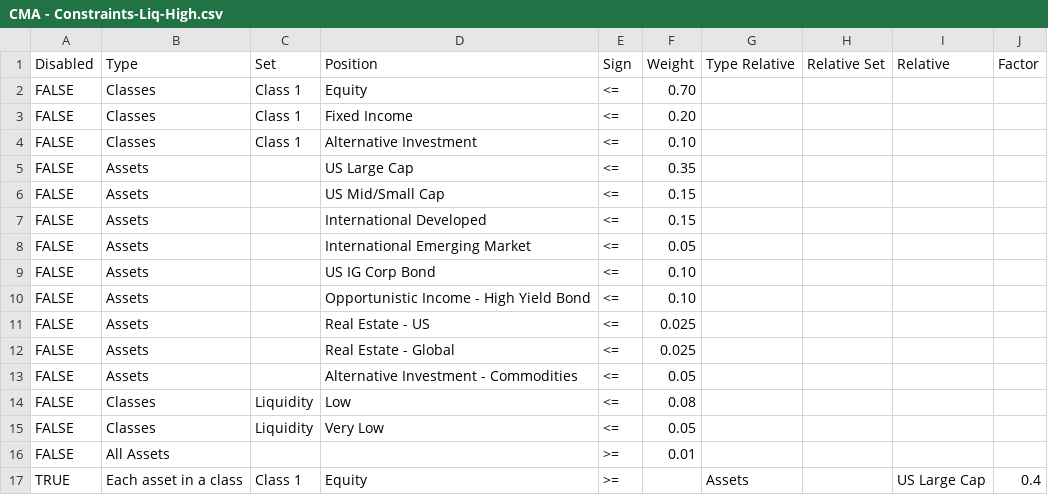
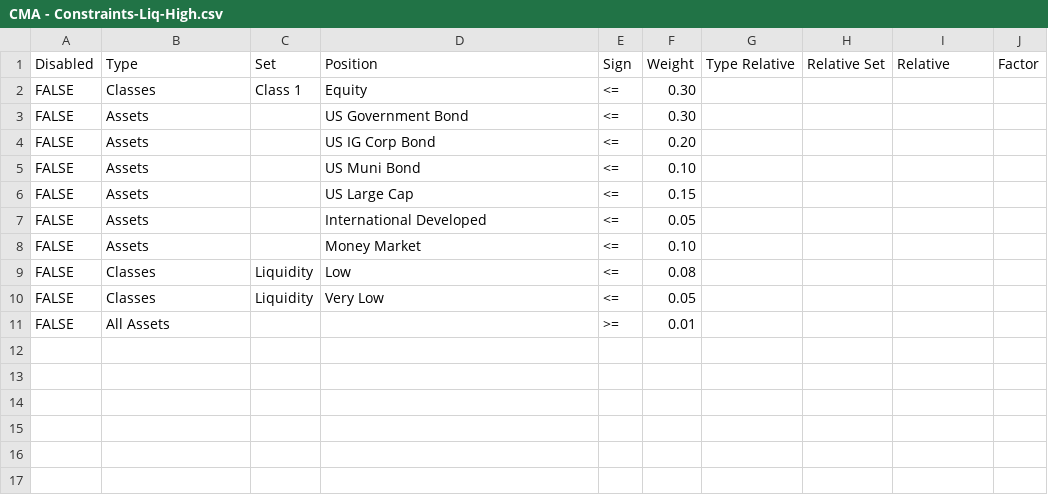
Before and after one commit to hightech3/langgraph-financial-advisor, a CSV file: CMA - Constraints-Liq-High.csv, drawn as a sheet.

```diff
--- a/CMA - Constraints-Liq-High.csv
+++ b/CMA - Constraints-Liq-High.csv
@@ -1,14 +1,9 @@
 Disabled,Type,Set,Position,Sign,Weight,Type Relative,Relative Set,Relative,Factor
-FALSE,Classes,Class 1,Equity,<=,0.70,,,,
-FALSE,Classes,Class 1,Fixed Income,<=,0.20,,,,
-FALSE,Classes,Class 1,Alternative Investment,<=,0.10,,,,
-FALSE,Assets,,US Large Cap,<=,0.35,,,,
-FALSE,Assets,,US Mid/Small Cap,<=,0.15,,,,
-FALSE,Assets,,International Developed,<=,0.15,,,,
-FALSE,Assets,,International Emerging Market,<=,0.05,,,,
-FALSE,Assets,,US IG Corp Bond,<=,0.10,,,,
-FALSE,Assets,,Opportunistic Income - High Yield Bond,<=,0.10,,,,
-FALSE,Assets,,Real Estate - US,<=,0.025,,,,
-FALSE,Assets,,Real Estate - Global,<=,0.025,,,,
-FALSE,Assets,,Alternative Investment - Commodities,<=,0.05,,,,
+FALSE,Classes,Class 1,Equity,<=,0.30,,,,
+FALSE,Assets,,US Government Bond,<=,0.30,,,,
+FALSE,Assets,,US IG Corp Bond,<=,0.20,,,,
+FALSE,Assets,,US Muni Bond,<=,0.10,,,,
+FALSE,Assets,,US Large Cap,<=,0.15,,,,
+FALSE,Assets,,International Developed,<=,0.05,,,,
+FALSE,Assets,,Money Market,<=,0.10,,,,
 FALSE,Classes,Liquidity,Low,<=,0.08,,,,
@@ -16,2 +11 @@ FALSE,Classes,Liquidity,Very Low,<=,0.05,,,,
 FALSE,All Assets,,,>=,0.01,,,,
-TRUE,Each asset in a class,Class 1,Equity,>=,,Assets,,US Large Cap,0.4
```
Also changed, not shown: 2 other files.
